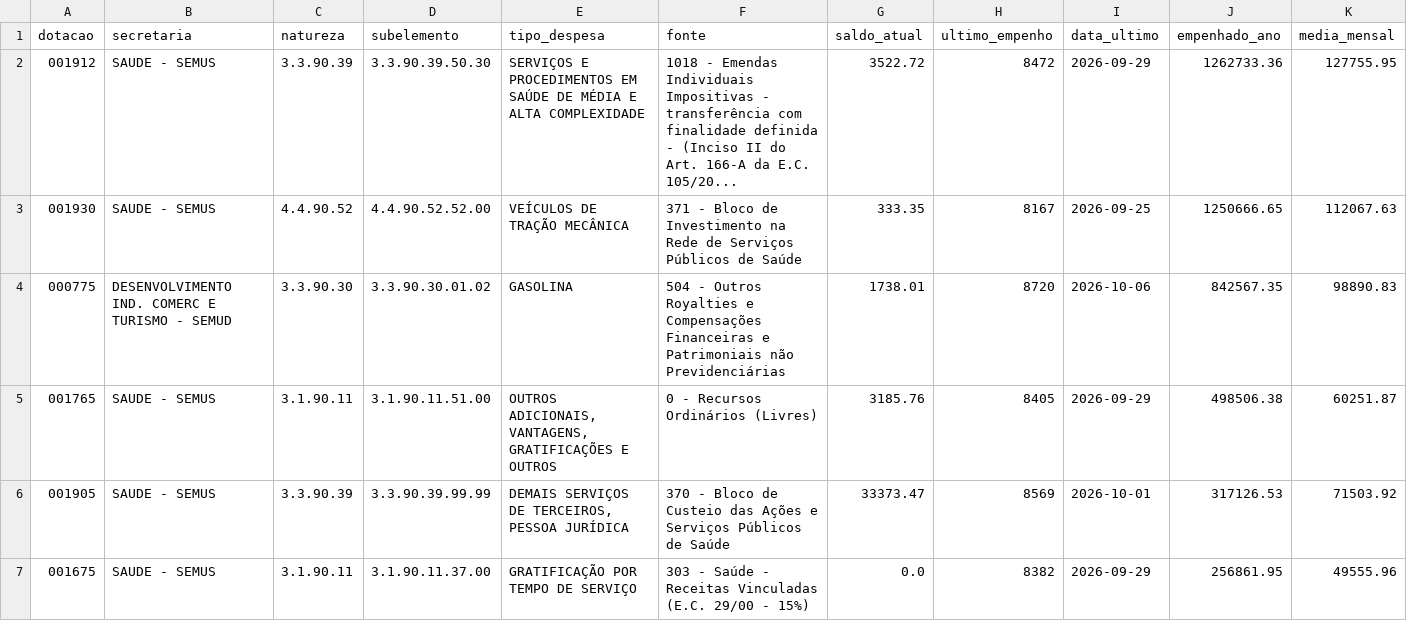
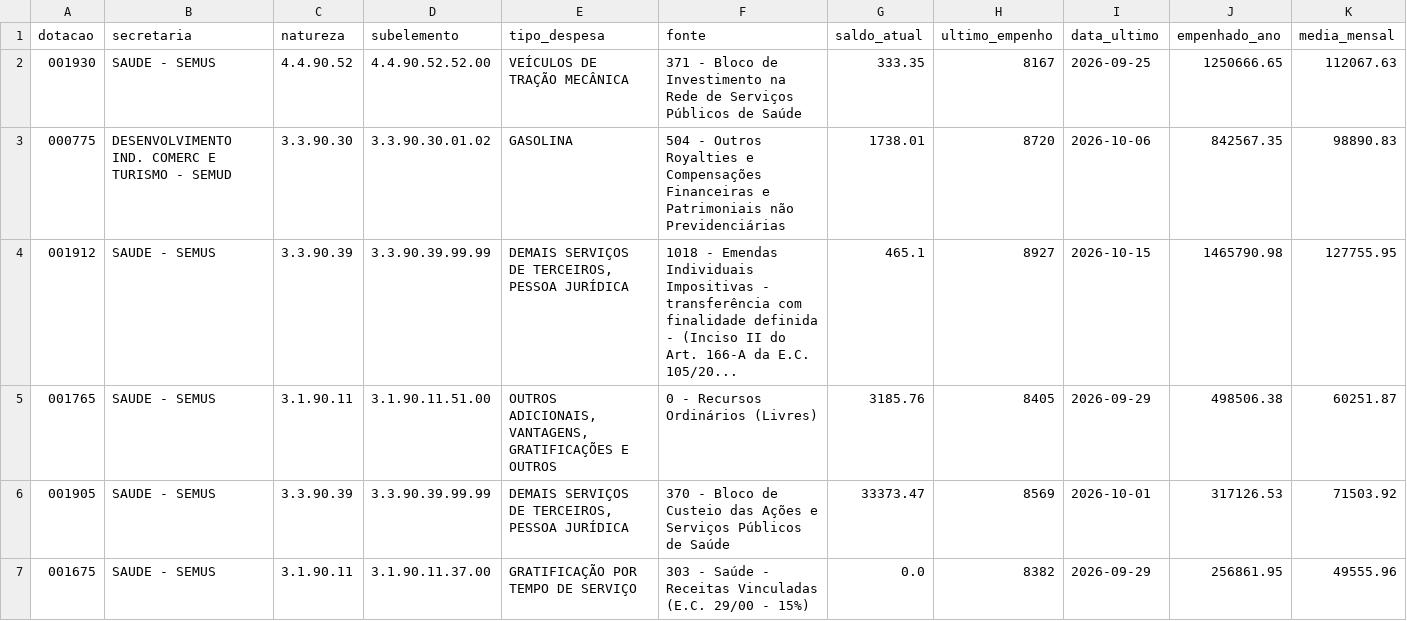
Before and after one commit to vagnerims2/painel-leopolis, a CSV file: data/dotacoes.csv, drawn as a sheet; only a part is shown; removed rows and columns are numbered as before the commit, all else as after; rows hold the shown columns only; the diff names each change by its address in the sheet, - before the commit and + after, or states it on an @@ line.

```diff
--- a/data/dotacoes.csv
+++ b/data/dotacoes.csv
-row 2: 001912 | SAUDE - SEMUS | 3.3.90.39 | 3.3.90.39.50.30 | SERVIÇOS E PROCEDIMENTOS EM SAÚDE DE MÉDIA E ALTA COMPLEXIDADE | 1018 - Emendas Individuais Impositivas - transferência com finalidade definida - (Inciso II do Art. 166-A da E.C. 105/20... | 3522.72 | 8472 | 2026-09-29 | 1262733.36 | 127755.95
+row 4: 001912 | SAUDE - SEMUS | 3.3.90.39 | 3.3.90.39.99.99 | DEMAIS SERVIÇOS DE TERCEIROS, PESSOA JURÍDICA | 1018 - Emendas Individuais Impositivas - transferência com finalidade definida - (Inciso II do Art. 166-A da E.C. 105/20... | 465.1 | 8927 | 2026-10-15 | 1465790.98 | 127755.95
```
Also changed, not shown: data/liquidacoes.csv, data/movimento.csv, 5 other files.
